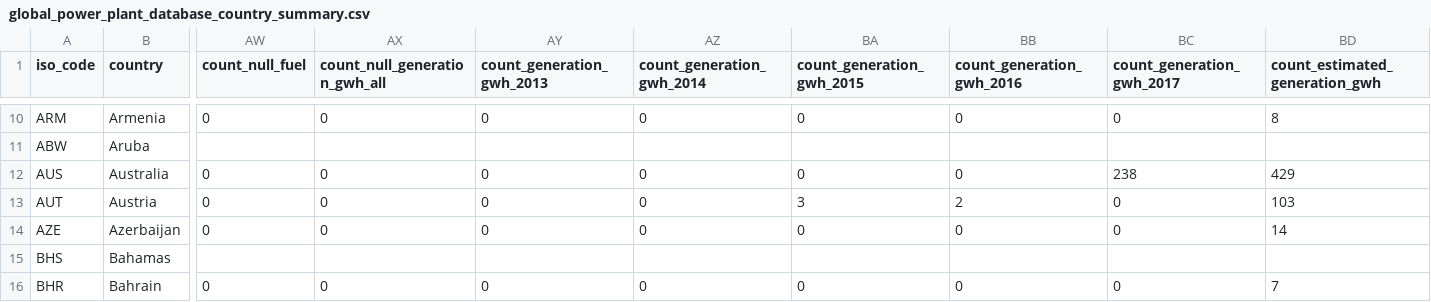
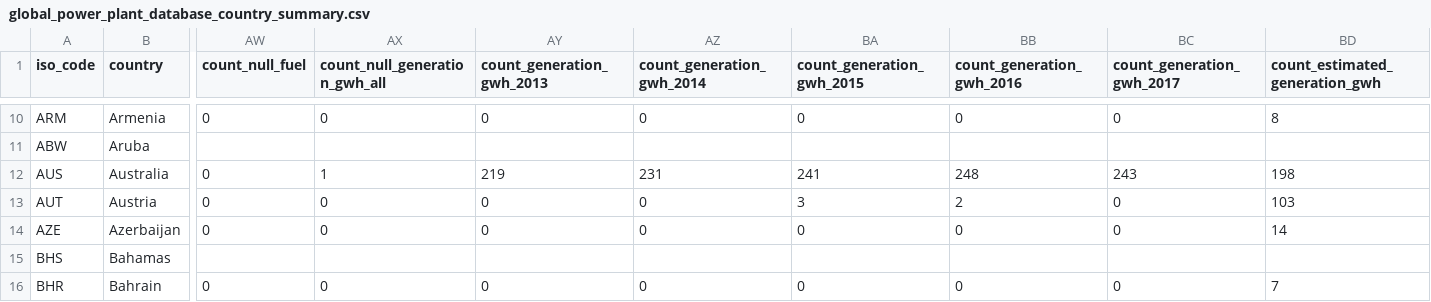
Before and after one commit to wri/global-power-plant-database, a CSV file: output_database/global_power_plant_database_country_summary.csv, drawn as a sheet; only a part is shown, gaps mark what is left out; the diff names each change by its address in the sheet, - before the commit and + after, or states it on an @@ line.

```diff
--- a/output_database/global_power_plant_database_country_summary.csv
+++ b/output_database/global_power_plant_database_country_summary.csv
-AX12 (count_null_generation_gwh_all): 0
+AX12 (count_null_generation_gwh_all): 1
-AY12 (count_generation_gwh_2013): 0
+AY12 (count_generation_gwh_2013): 219
-AZ12 (count_generation_gwh_2014): 0
+AZ12 (count_generation_gwh_2014): 231
-BA12 (count_generation_gwh_2015): 0
+BA12 (count_generation_gwh_2015): 241
-BB12 (count_generation_gwh_2016): 0
+BB12 (count_generation_gwh_2016): 248
-BC12 (count_generation_gwh_2017): 238
+BC12 (count_generation_gwh_2017): 243
-BD12 (count_estimated_generation_gwh): 429
+BD12 (count_estimated_generation_gwh): 198
```
Also changed, not shown: resources/AUS/AUS_plants.csv, 8 other files.
